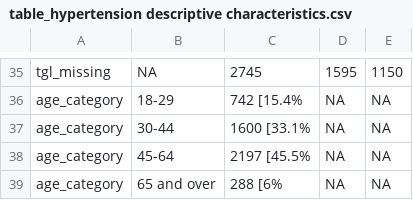
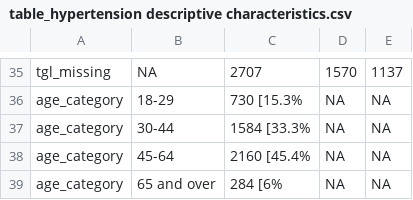
Before and after one commit to jvargh7/grady_hiv_cascade, a CSV file: paper/table_hypertension descriptive characteristics.csv, drawn as a sheet; only a part is shown, gaps mark what is left out; the diff covers the shown part only; the diff names each change by its address in the sheet, - before the commit and + after, or states it on an @@ line.

```diff
--- a/paper/table_hypertension descriptive characteristics.csv
+++ b/paper/table_hypertension descriptive characteristics.csv
-C35: 2745
+C35: 2707
-D35: 1595
+D35: 1570
-E35: 1150
+E35: 1137
-C36: 742 [15.4%
+C36: 730 [15.3%
-C37: 1600 [33.1%
+C37: 1584 [33.3%
-C38: 2197 [45.5%
+C38: 2160 [45.4%
-C39: 288 [6%
+C39: 284 [6%
```
Also changed, not shown: 63 edited cells elsewhere in this file, hypertension/mhhgra05_figures care cascade.csv, hypertension/mhhgra07_descriptive characteristics.csv, 4 other files.
